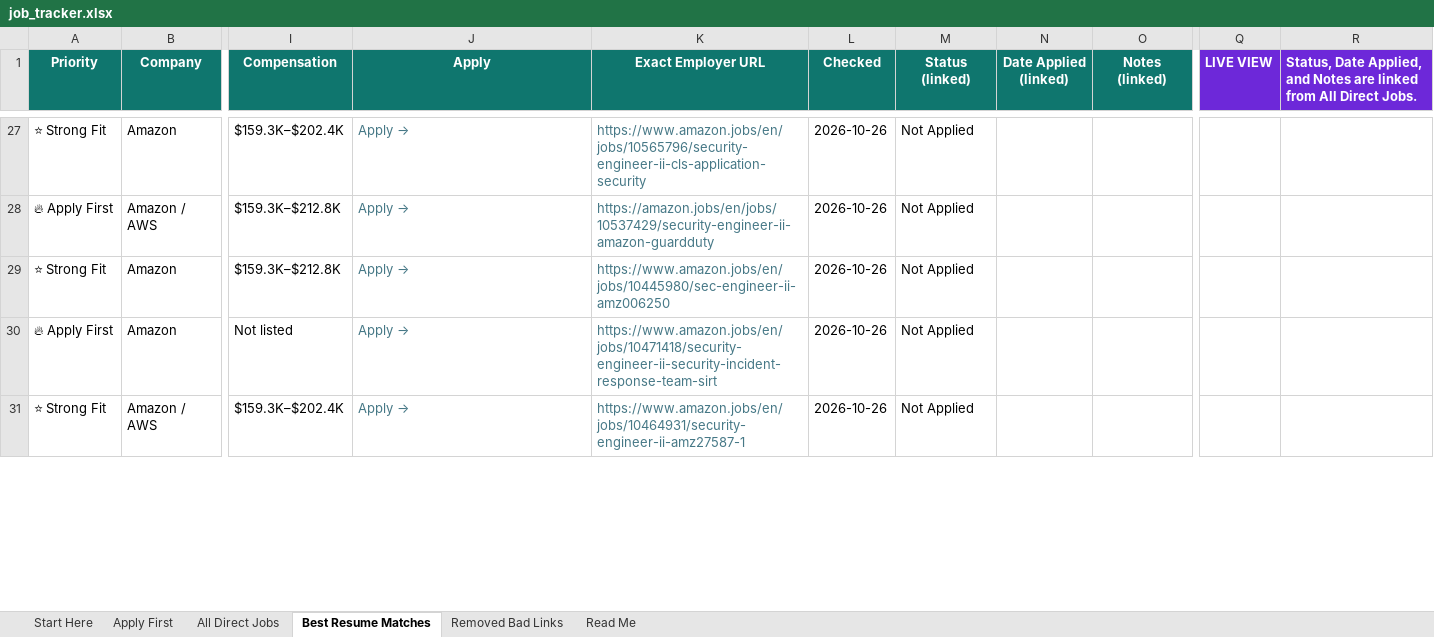
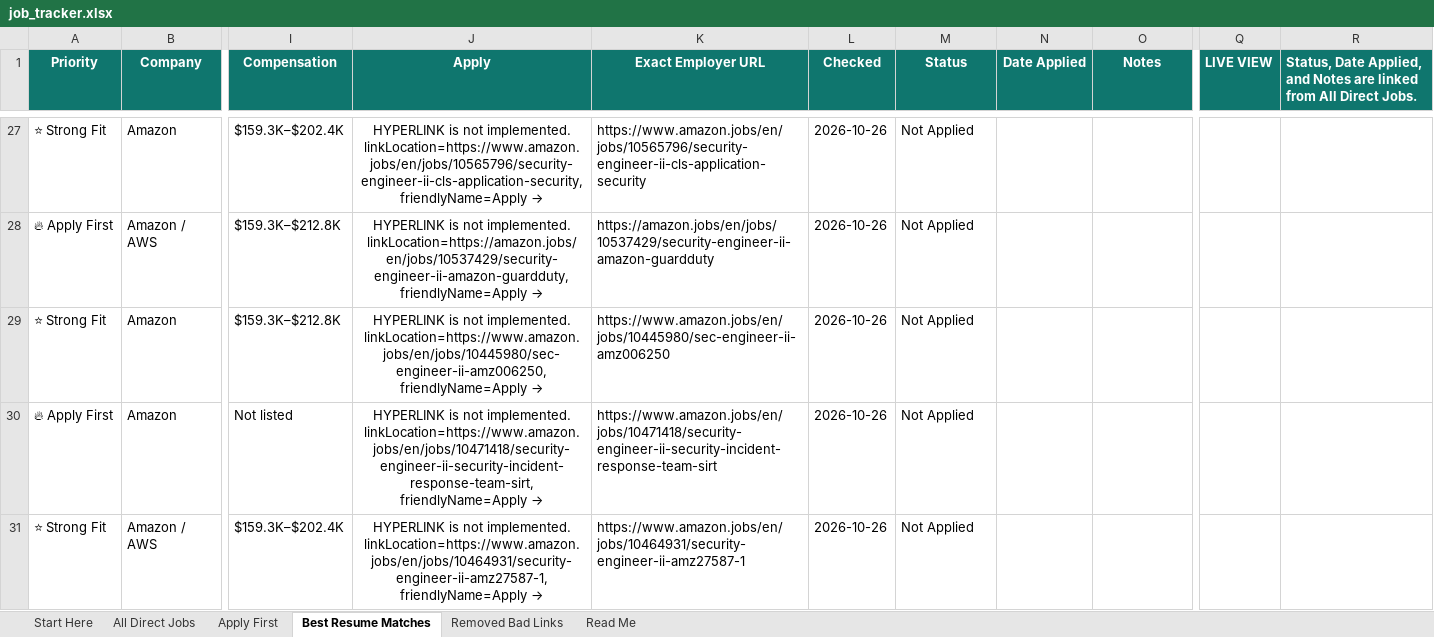
Before and after one commit to Tommy5678/birthday-surprise, an Excel workbook: job_tracker.xlsx, sheet Best Resume Matches, drawn as a sheet; only a part is shown, gaps mark what is left out; values as stored, in another font and other column widths than the file's, no borders; conditional formats and table styles not drawn; the diff covers the shown part only; the diff names each change by its address in the sheet, - before the commit and + after, or states it on an @@ line.

```diff
--- a/job_tracker.xlsx (sheet Best Resume Matches)
+++ b/job_tracker.xlsx (sheet Best Resume Matches)
@@ sheet tab order changed: Start Here | All Direct Jobs | Apply First | Best Resume Matches | Removed Bad Links | Read Me @@
-M1: Status (linked)
+M1: Status
-N1: Date Applied (linked)
+N1: Date Applied
-O1: Notes (linked)
+O1: Notes
-Q1:R1 fill: #6D28D9
+Q1:R1 fill: #0F766E
-J27:K31 text colour: #467886
+J27:K31 text colour: black
-J27:J31 alignment: left
+J27:J31 alignment: center
-J27 (Apply): Apply
+J27 (Apply): → HYPERLINK is not implemented. linkLocation=https://www.amazon.jobs/en/jobs/10565796/security-engineer-ii-cls-application-security, friendlyName=Apply →
-J28 (Apply): Apply
+J28 (Apply): → HYPERLINK is not implemented. linkLocation=https://amazon.jobs/en/jobs/10537429/security-engineer-ii-amazon-guardduty, friendlyName=Apply →
-J29 (Apply): Apply
+J29 (Apply): → HYPERLINK is not implemented. linkLocation=https://www.amazon.jobs/en/jobs/10445980/sec-engineer-ii-amz006250, friendlyName=Apply →
-J30 (Apply): Apply
+J30 (Apply): → HYPERLINK is not implemented. linkLocation=https://www.amazon.jobs/en/jobs/10471418/security-engineer-ii-security-incident-response-team-sirt, friendlyName=Apply →
-J31 (Apply): Apply
+J31 (Apply): → HYPERLINK is not implemented. linkLocation=https://www.amazon.jobs/en/jobs/10464931/security-engineer-ii-amz27587-1, friendlyName=Apply →
```
Also changed, not shown: 35 edited cells and cell formats elsewhere in this sheet, sheet All Direct Jobs, sheet Start Here, sheet Apply First, sheet Read Me, sheet Removed Bad Links, formulas that keep their value, hidden cells.
